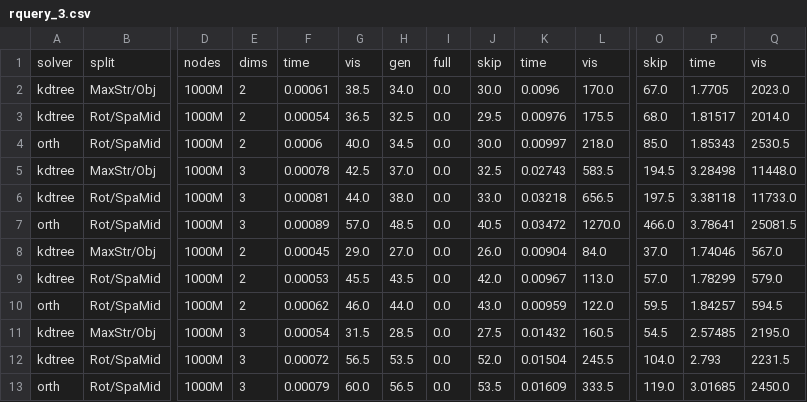
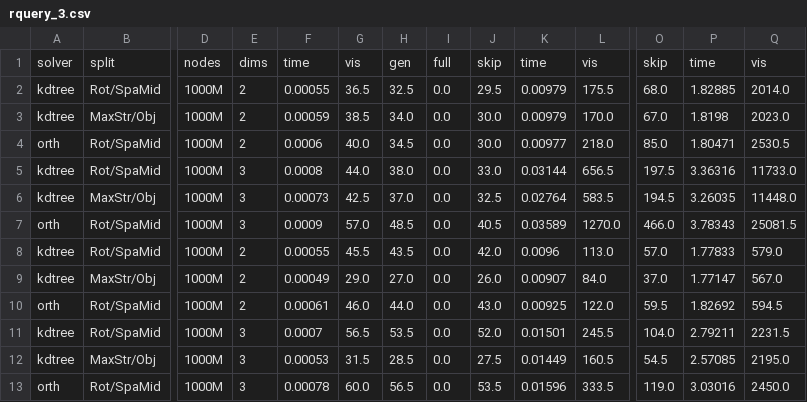
Before and after one commit to ucrparlay/SpaceTreeLib, a CSV file: script/data/rquery_3.csv, drawn as a sheet; only a part is shown, gaps mark what is left out; removed rows and columns are numbered as before the commit, all else as after; rows hold the shown columns only; the diff names each change by its address in the sheet, - before the commit and + after, or states it on an @@ line.

```diff
--- a/script/data/rquery_3.csv
+++ b/script/data/rquery_3.csv
-row 2: kdtree | MaxStr/Obj | 1000M | 2 | 0.00061 | 38.5 | 34.0 | 0.0 | 30.0 | 0.0096 | 170.0 | 67.0 | 1.7705 | 2023.0
-F2: 0.00054
+F2: 0.00055
-K2: 0.00976
+K2: 0.00979
-P2: 1.81517
+P2: 1.82885
+row 3: kdtree | MaxStr/Obj | 1000M | 2 | 0.00059 | 38.5 | 34.0 | 0.0 | 30.0 | 0.00979 | 170.0 | 67.0 | 1.8198 | 2023.0
-K4: 0.00997
+K4: 0.00977
-P4: 1.85343
+P4: 1.80471
-row 5: kdtree | MaxStr/Obj | 1000M | 3 | 0.00078 | 42.5 | 37.0 | 0.0 | 32.5 | 0.02743 | 583.5 | 194.5 | 3.28498 | 11448.0
-F5: 0.00081
+F5: 0.0008
-K5: 0.03218
+K5: 0.03144
-P5: 3.38118
+P5: 3.36316
+row 6: kdtree | MaxStr/Obj | 1000M | 3 | 0.00073 | 42.5 | 37.0 | 0.0 | 32.5 | 0.02764 | 583.5 | 194.5 | 3.26035 | 11448.0
-F7: 0.00089
+F7: 0.0009
-K7: 0.03472
+K7: 0.03589
-P7: 3.78641
+P7: 3.78343
-row 8: kdtree | MaxStr/Obj | 1000M | 2 | 0.00045 | 29.0 | 27.0 | 0.0 | 26.0 | 0.00904 | 84.0 | 37.0 | 1.74046 | 567.0
-F8: 0.00053
+F8: 0.00055
-K8: 0.00967
+K8: 0.0096
-P8: 1.78299
+P8: 1.77833
+row 9: kdtree | MaxStr/Obj | 1000M | 2 | 0.00049 | 29.0 | 27.0 | 0.0 | 26.0 | 0.00907 | 84.0 | 37.0 | 1.77147 | 567.0
-F10: 0.00062
+F10: 0.00061
-K10: 0.00959
+K10: 0.00925
-P10: 1.84257
+P10: 1.82692
-row 11: kdtree | MaxStr/Obj | 1000M | 3 | 0.00054 | 31.5 | 28.5 | 0.0 | 27.5 | 0.01432 | 160.5 | 54.5 | 2.57485 | 2195.0
-F11: 0.00072
+F11: 0.0007
-K11: 0.01504
+K11: 0.01501
-P11: 2.793
+P11: 2.79211
+row 12: kdtree | MaxStr/Obj | 1000M | 3 | 0.00053 | 31.5 | 28.5 | 0.0 | 27.5 | 0.01449 | 160.5 | 54.5 | 2.57085 | 2195.0
-F13: 0.00079
+F13: 0.00078
-K13: 0.01609
+K13: 0.01596
-P13: 3.01685
+P13: 3.03016
```
Also changed, not shown: script/data/build.csv, script/data/count_3.csv, 27 other files.
